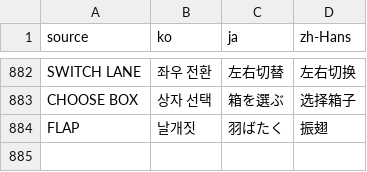
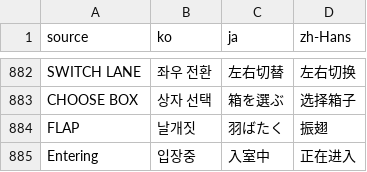
Before and after one commit to doyeon-SM/MazeParty, a CSV file: Assets/MazeParty/Resources/MazeParty/Localization/StringTable.csv, drawn as a sheet; only a part is shown, gaps mark what is left out; the diff names each change by its address in the sheet, - before the commit and + after, or states it on an @@ line.

```diff
--- a/Assets/MazeParty/Resources/MazeParty/Localization/StringTable.csv
+++ b/Assets/MazeParty/Resources/MazeParty/Localization/StringTable.csv
+row 885: Entering | 입장중 | 入室中 | 正在进入
```
Also changed, not shown: 16 other files.
